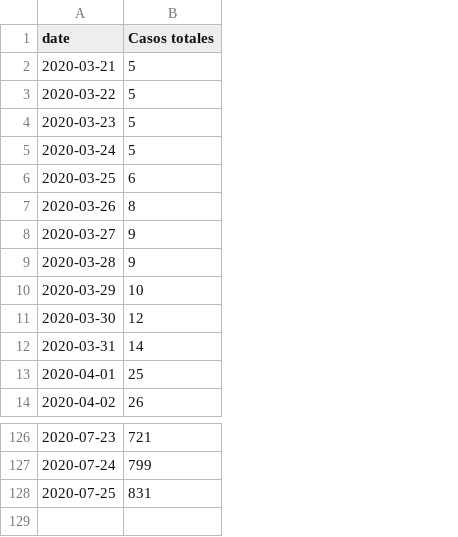
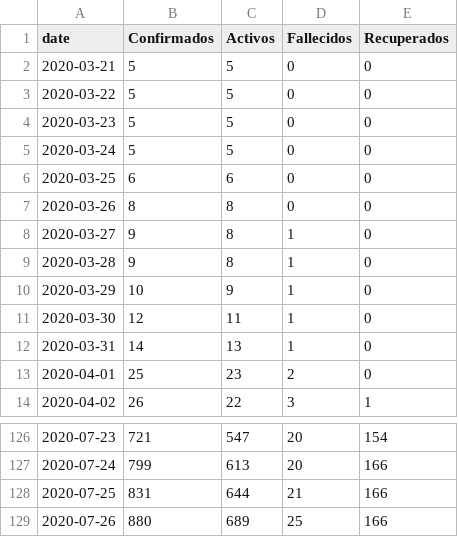
Before and after one commit to brunorey/brunorey.github.io, a CSV file: covid19-mendoza.csv, drawn as a sheet; only a part is shown, gaps mark what is left out; the diff names each change by its address in the sheet, - before the commit and + after, or states it on an @@ line.

```diff
--- a/covid19-mendoza.csv
+++ b/covid19-mendoza.csv
+column C (Activos), rows 2-14: 5 | 5 | 5 | 5 | 6 | 8 | 8 | 8 | 9 | 11 | 13 | 23 | 22; rows 126-128: 547 | 613 | 644
+column D (Fallecidos), rows 2-14: 0 | 0 | 0 | 0 | 0 | 0 | 1 | 1 | 1 | 1 | 1 | 2 | 3; rows 126-128: 20 | 20 | 21
+column E (Recuperados), rows 2-14: 0 | 0 | 0 | 0 | 0 | 0 | 0 | 0 | 0 | 0 | 0 | 0 | 1; rows 126-128: 154 | 166 | 166
-B1: Casos totales
+B1: Confirmados
+row 129: 2020-07-26 | 880 | 689 | 25 | 166
```
Also changed, not shown: 2 other files.
